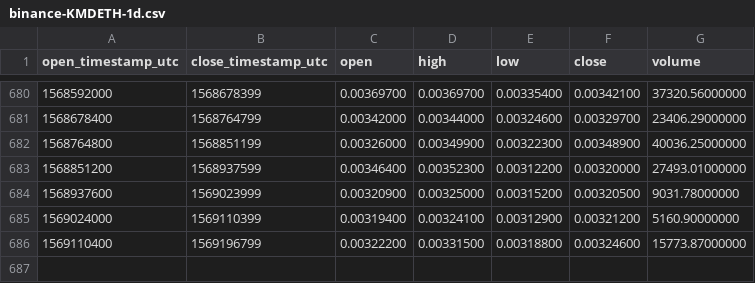
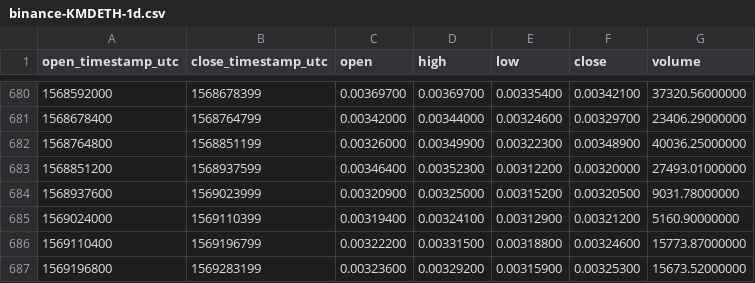
Before and after one commit to cryptobigbro/binance-KMDETH, a CSV file: binance-KMDETH-1d.csv, drawn as a sheet; only a part is shown, gaps mark what is left out.

Commit message:
Update OHLCV data.

```diff
--- a/binance-KMDETH-1d.csv
+++ b/binance-KMDETH-1d.csv
@@ -686 +686,2 @@ open_timestamp_utc,close_timestamp_utc,open,high,low,close,volume
 1569110400,1569196799,0.00322200,0.00331500,0.00318800,0.00324600,15773.87000000
+1569196800,1569283199,0.00323600,0.00329200,0.00315900,0.00325300,15673.52000000
```
Also changed, not shown: 1 other file.
